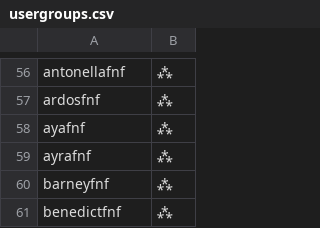
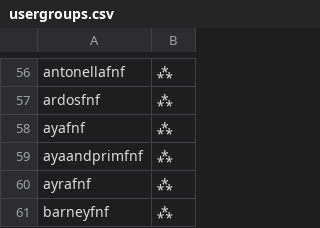
Before and after one commit to noelcerulean/pokemon-showdown, a CSV file: config/usergroups.csv, drawn as a sheet; only a part is shown, gaps mark what is left out; the shorter side is filled out with more unchanged rows; the diff names each change by its address in the sheet, - before the commit and + after, or states it on an @@ line.

```diff
--- a/config/usergroups.csv
+++ b/config/usergroups.csv
+row 59: ayaandprimfnf | ⁂
```
Also changed, not shown: 2 other files.
